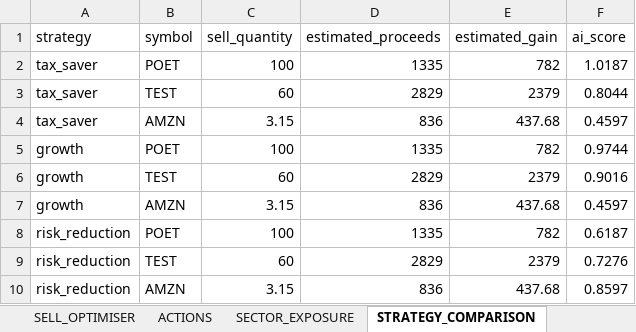
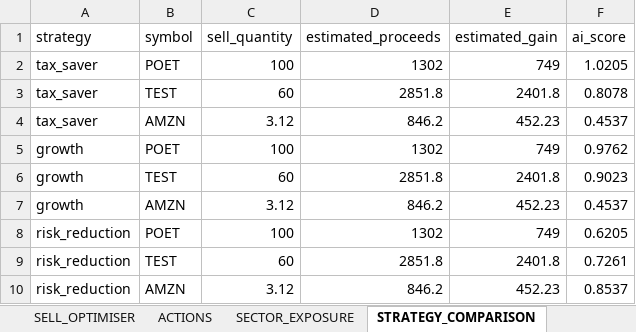
Before and after one commit to husainnatha/tradingsystem, an Excel workbook: data/exports/dev-portfolio_intelligence.xlsx, sheet STRATEGY_COMPARISON, drawn as a sheet; values as stored, in another font and other column widths than the file's, no borders; the diff names each change by its address in the sheet, - before the commit and + after, or states it on an @@ line.

```diff
--- a/data/exports/dev-portfolio_intelligence.xlsx (sheet STRATEGY_COMPARISON)
+++ b/data/exports/dev-portfolio_intelligence.xlsx (sheet STRATEGY_COMPARISON)
-D2 (estimated_proceeds): 1335
+D2 (estimated_proceeds): 1302
-E2 (estimated_gain): 782
+E2 (estimated_gain): 749
-F2 (ai_score): 1.0187
+F2 (ai_score): 1.0205
-D3 (estimated_proceeds): 2829
+D3 (estimated_proceeds): 2851.8
-E3 (estimated_gain): 2379
+E3 (estimated_gain): 2401.8
-F3 (ai_score): 0.8044
+F3 (ai_score): 0.8078
-C4 (sell_quantity): 3.15
+C4 (sell_quantity): 3.12
-D4 (estimated_proceeds): 836
+D4 (estimated_proceeds): 846.2
-E4 (estimated_gain): 437.68
+E4 (estimated_gain): 452.23
-F4 (ai_score): 0.4597
+F4 (ai_score): 0.4537
-D5 (estimated_proceeds): 1335
+D5 (estimated_proceeds): 1302
-E5 (estimated_gain): 782
+E5 (estimated_gain): 749
-F5 (ai_score): 0.9744
+F5 (ai_score): 0.9762
-D6 (estimated_proceeds): 2829
+D6 (estimated_proceeds): 2851.8
-E6 (estimated_gain): 2379
+E6 (estimated_gain): 2401.8
-F6 (ai_score): 0.9016
+F6 (ai_score): 0.9023
-C7 (sell_quantity): 3.15
+C7 (sell_quantity): 3.12
-D7 (estimated_proceeds): 836
+D7 (estimated_proceeds): 846.2
-E7 (estimated_gain): 437.68
+E7 (estimated_gain): 452.23
-F7 (ai_score): 0.4597
+F7 (ai_score): 0.4537
-D8 (estimated_proceeds): 1335
+D8 (estimated_proceeds): 1302
-E8 (estimated_gain): 782
+E8 (estimated_gain): 749
-F8 (ai_score): 0.6187
+F8 (ai_score): 0.6205
-D9 (estimated_proceeds): 2829
+D9 (estimated_proceeds): 2851.8
-E9 (estimated_gain): 2379
+E9 (estimated_gain): 2401.8
-F9 (ai_score): 0.7276
+F9 (ai_score): 0.7261
-C10 (sell_quantity): 3.15
+C10 (sell_quantity): 3.12
-D10 (estimated_proceeds): 836
+D10 (estimated_proceeds): 846.2
-E10 (estimated_gain): 437.68
+E10 (estimated_gain): 452.23
-F10 (ai_score): 0.8597
+F10 (ai_score): 0.8537
```
Also changed, not shown: sheet MARKET_INTELLIGENCE, sheet BUY_RECOMMENDATIONS, sheet POSITION_SIZING, sheet TRANSITIONS, sheet INVENTORY, sheet SELL_OPTIMISER, 2 more sheets, 18 other files.
